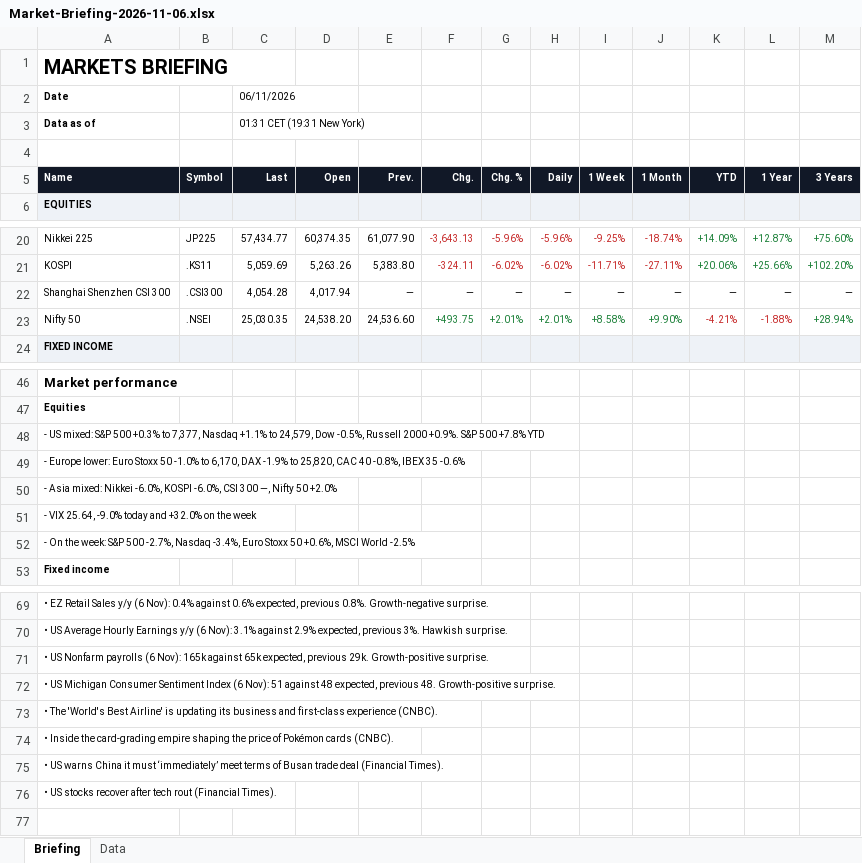
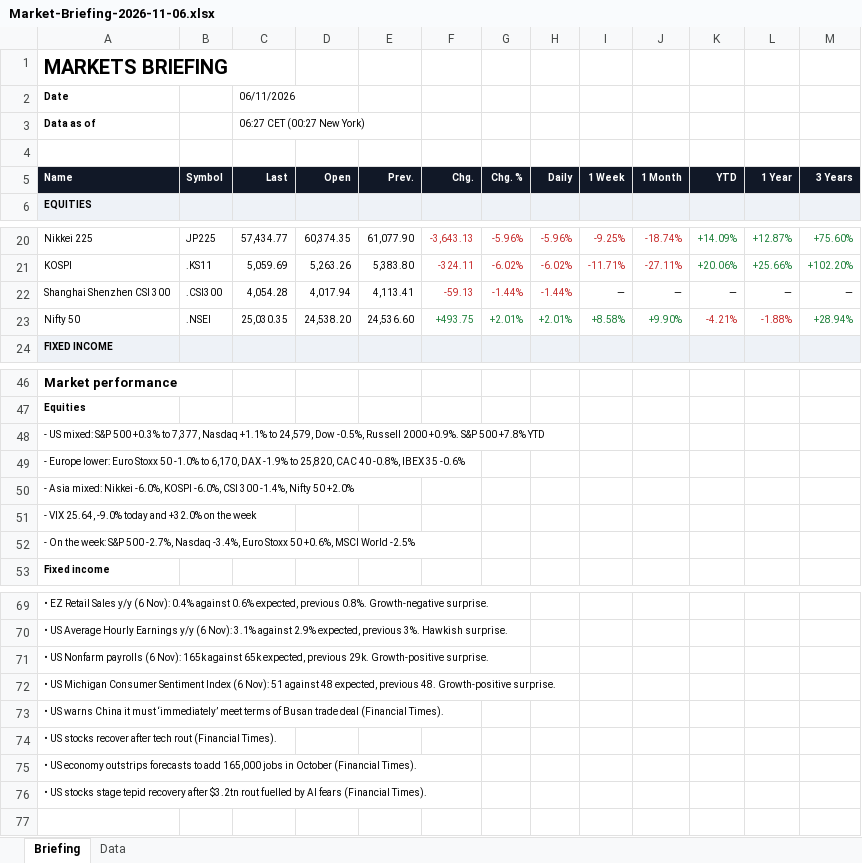
Before and after one commit to Wolfindrake/markets-briefing, an Excel workbook: site/downloads/Market-Briefing-2026-11-06.xlsx, sheet Briefing, drawn as a sheet; only a part is shown, gaps mark what is left out; values as stored, in another font and other column widths than the file's, no borders; removed rows and columns are numbered as before the commit, all else as after; the diff names each change by its address in the sheet, - before the commit and + after, or states it on an @@ line.

```diff
--- a/site/downloads/Market-Briefing-2026-11-06.xlsx (sheet Briefing)
+++ b/site/downloads/Market-Briefing-2026-11-06.xlsx (sheet Briefing)
-C3 (Last): 01:31 CET (19:31 New York)
+C3 (Last): 06:27 CET (00:27 New York)
-E22 (Prev.): —
+E22 (Prev.): 4,113.41
-F22 (Chg.): —
+F22 (Chg.): -59.13
-F22:H22 text colour: black
+F22:H22 text colour: #C62828
-G22 (Chg. %): —
+G22 (Chg. %): -1.44%
-H22 (Daily): —
+H22 (Daily): -1.44%
-A50 (Name): …CSI 300 —, Nifty 50…
+A50 (Name): …CSI 300 -1.4%, Nifty 50…
-row 73: • The 'World's Best Airline' is updating its business and first-class experience (CNBC).
-row 74: • Inside the card-grading empire shaping the price of Pokémon cards (CNBC).
+row 75: • US economy outstrips forecasts to add 165,000 jobs in October (Financial Times).
+row 76: • US stocks stage tepid recovery after $3.2tn rout fuelled by AI fears (Financial Times).
```
Also changed, not shown: sheet Data, site/downloads/Market-Briefing-latest.xlsx, 5 other files.
